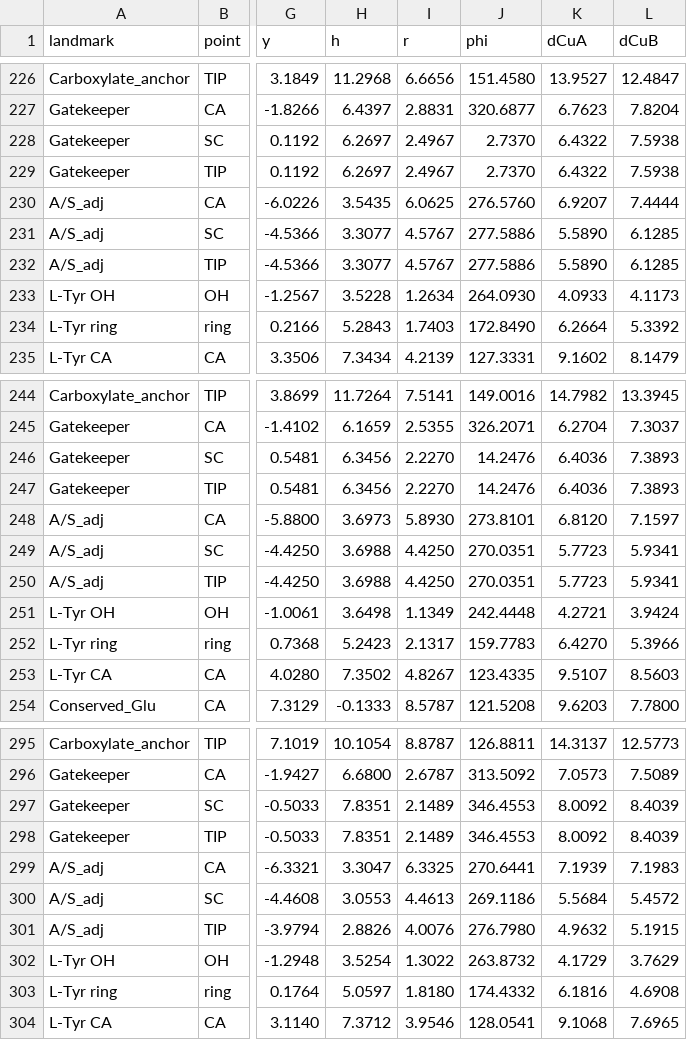
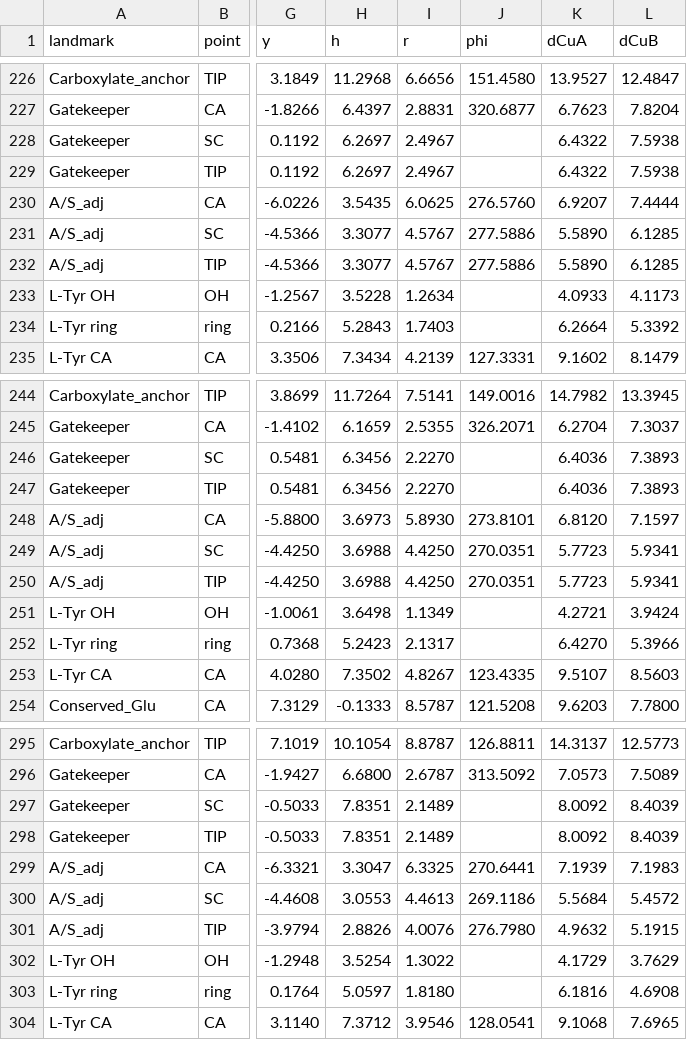
Before and after one commit to tomascd123/Solaris, a CSV file: examples/output_static/tables/landmarks_long.csv, drawn as a sheet; only a part is shown, gaps mark what is left out; the diff covers the shown part only; the diff names each change by its address in the sheet, - before the commit and + after, or states it on an @@ line.

```diff
--- a/examples/output_static/tables/landmarks_long.csv
+++ b/examples/output_static/tables/landmarks_long.csv
-J228:J229 (phi): 2.7370
+J228:J229 (phi): (empty)
-J233 (phi): 264.0930
+J233 (phi): (empty)
-J234 (phi): 172.8490
+J234 (phi): (empty)
-J246:J247 (phi): 14.2476
+J246:J247 (phi): (empty)
-J251 (phi): 242.4448
+J251 (phi): (empty)
-J252 (phi): 159.7783
+J252 (phi): (empty)
-J297:J298 (phi): 346.4553
+J297:J298 (phi): (empty)
-J302 (phi): 263.8732
+J302 (phi): (empty)
-J303 (phi): 174.4332
+J303 (phi): (empty)
```
Also changed, not shown: 42 edited cells elsewhere in this file, examples/output_static/tables/descriptors_per_frame.csv, examples/output_static/tables/state_summary.csv, 13 other files.
